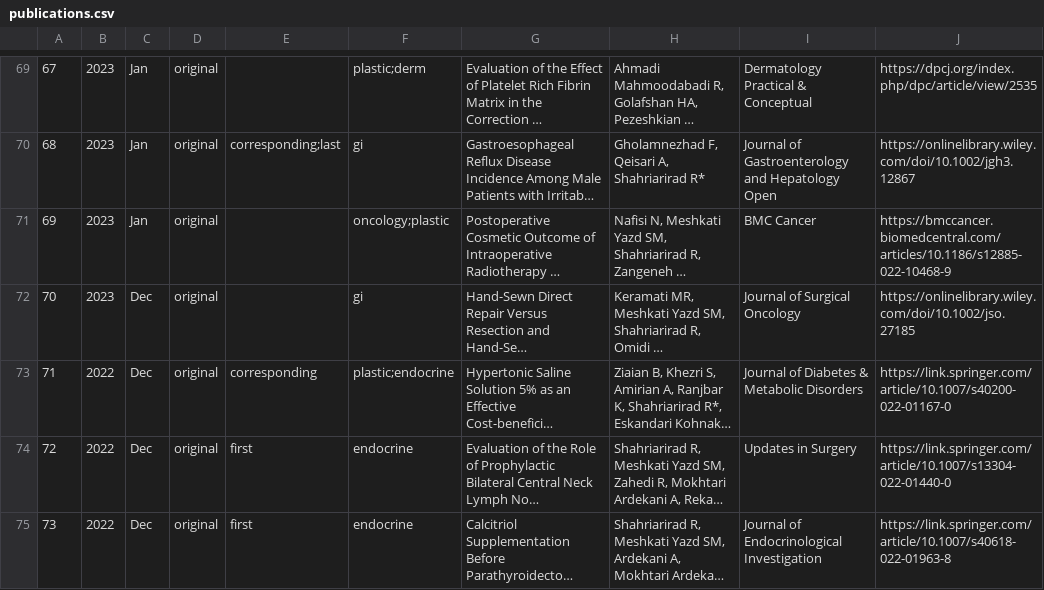
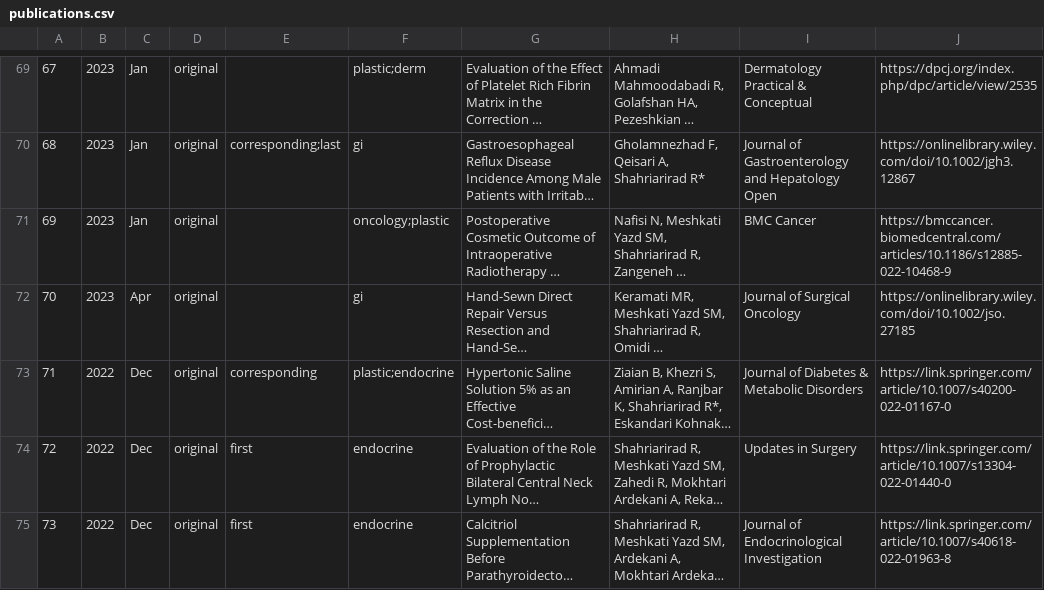
Before and after one commit to SoRRad/RezaShahriarirad_CV, a CSV file: data/publications.csv, drawn as a sheet; only a part is shown, gaps mark what is left out; long unchanged cells end in …; the diff names each change by its address in the sheet, - before the commit and + after, or states it on an @@ line.

```diff
--- a/data/publications.csv
+++ b/data/publications.csv
-C72: Dec
+C72: Apr
```
Also changed, not shown: 5 other files.
